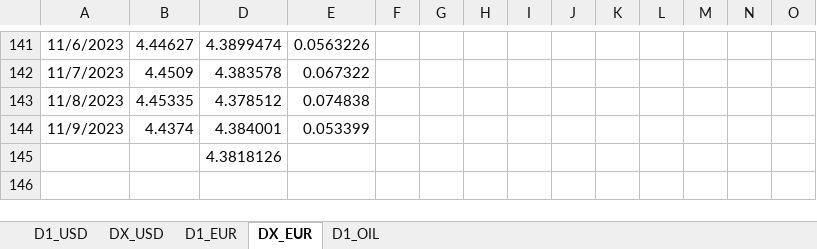
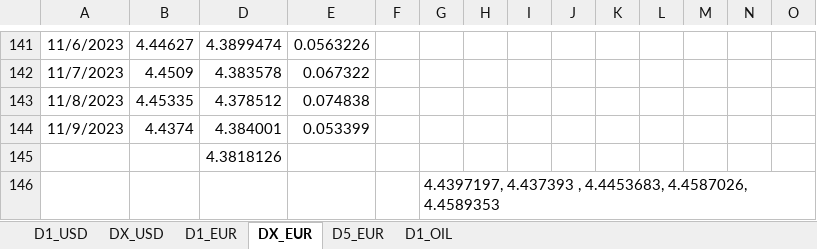
Before and after one commit to Mike7205/lstm1, an Excel workbook: LSTM_mv.xlsx, sheet DX_EUR, drawn as a sheet; only a part is shown, gaps mark what is left out; values as stored, in another font and other column widths than the file's, no borders; charts and pictures not drawn; rows hold the shown columns only; the diff names each change by its address in the sheet, - before the commit and + after, or states it on an @@ line.

```diff
--- a/LSTM_mv.xlsx (sheet DX_EUR)
+++ b/LSTM_mv.xlsx (sheet DX_EUR)
+sheet tab: D5_EUR
+row 146:  |  |  |  |  | 4.4397197, 4.437393 , 4.4453683, 4.4587026, 4.4589353
```
Also changed, not shown: sheet D1_EUR, sheet D1_USD, sheet DX_USD.
